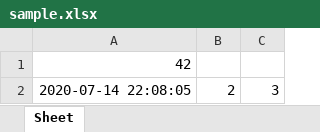
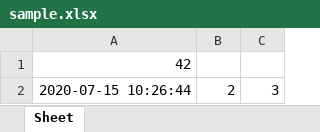
Before and after one commit to kelisi/bank, an Excel workbook: sample.xlsx, sheet Sheet, drawn as a sheet; values as stored, in another font and other column widths than the file's, no borders; the diff names each change by its address in the sheet, - before the commit and + after, or states it on an @@ line.

```diff
--- a/sample.xlsx (sheet Sheet)
+++ b/sample.xlsx (sheet Sheet)
-A2: 2020-07-14 22:08:05
+A2: 2020-07-15 10:26:44
```
Also changed, not shown: 8 other files.
